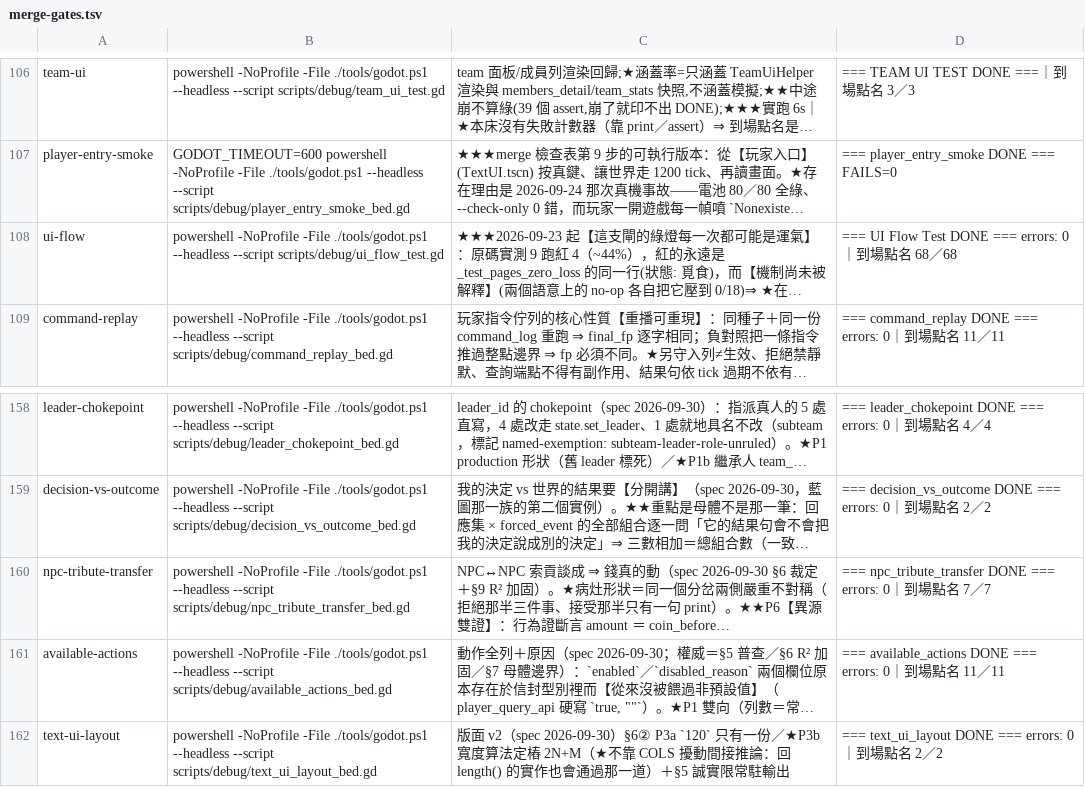
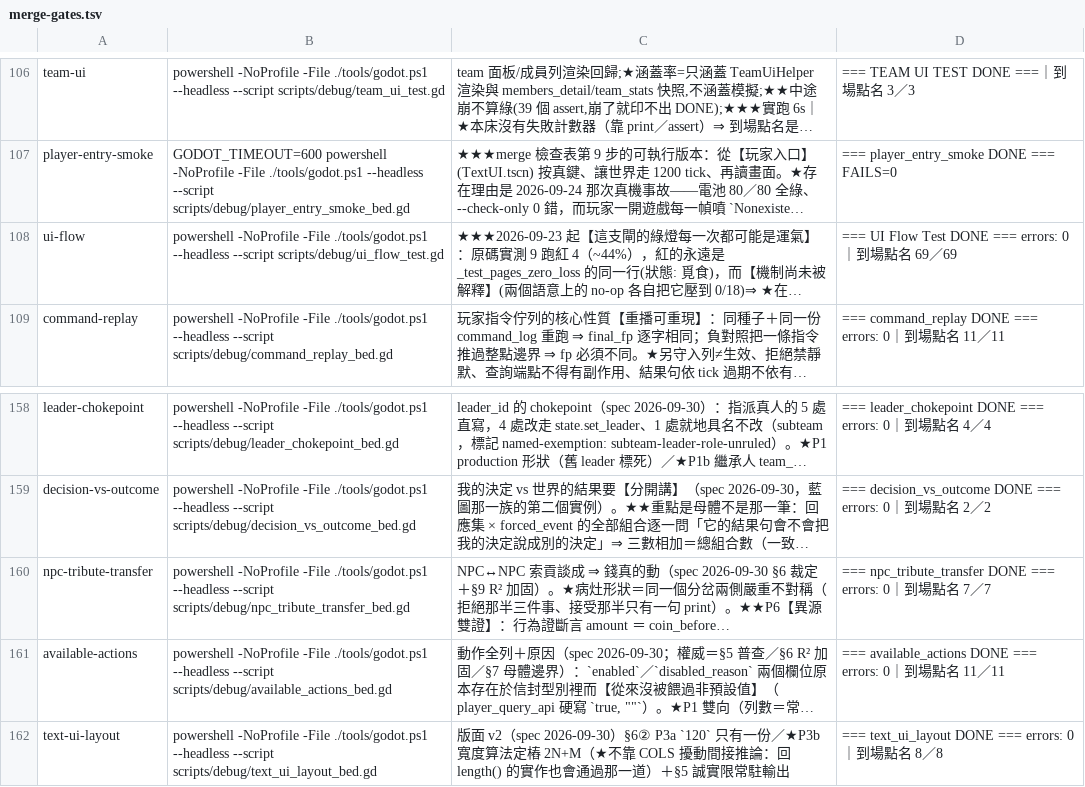
Before and after one commit to ivanlin630/demo, a TSV file: docs/process/merge-gates.tsv, drawn as a sheet; only a part is shown, gaps mark what is left out; long unchanged cells end in …; the diff names each change by its address in the sheet, - before the commit and + after, or states it on an @@ line.

```diff
--- a/docs/process/merge-gates.tsv
+++ b/docs/process/merge-gates.tsv
-D108: …名 68／68
+D108: …名 69／69
-D162: …名 2／2
+D162: …名 8／8
```
Also changed, not shown: 1 other file.
